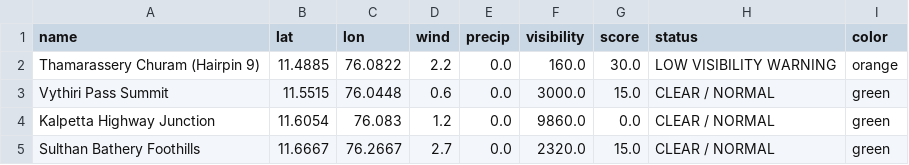
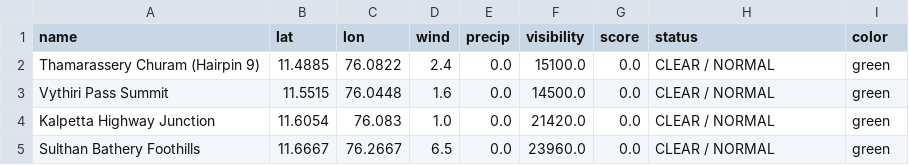
Before and after one commit to hridhikrishna/Supply-Chain-Environmental-Friction, a CSV file: logistics_friction_log.csv, drawn as a sheet.

```diff
--- a/logistics_friction_log.csv
+++ b/logistics_friction_log.csv
@@ -1,5 +1,5 @@
 name,lat,lon,wind,precip,visibility,score,status,color
-Thamarassery Churam (Hairpin 9),11.4885,76.0822,2.2,0.0,160.0,30.0,LOW VISIBILITY WARNING,orange
-Vythiri Pass Summit,11.5515,76.0448,0.6,0.0,3000.0,15.0,CLEAR / NORMAL,green
-Kalpetta Highway Junction,11.6054,76.083,1.2,0.0,9860.0,0.0,CLEAR / NORMAL,green
-Sulthan Bathery Foothills,11.6667,76.2667,2.7,0.0,2320.0,15.0,CLEAR / NORMAL,green
+Thamarassery Churam (Hairpin 9),11.4885,76.0822,2.4,0.0,15100.0,0.0,CLEAR / NORMAL,green
+Vythiri Pass Summit,11.5515,76.0448,1.6,0.0,14500.0,0.0,CLEAR / NORMAL,green
+Kalpetta Highway Junction,11.6054,76.083,1.0,0.0,21420.0,0.0,CLEAR / NORMAL,green
+Sulthan Bathery Foothills,11.6667,76.2667,6.5,0.0,23960.0,0.0,CLEAR / NORMAL,green
```
Also changed, not shown: 1 other file.
